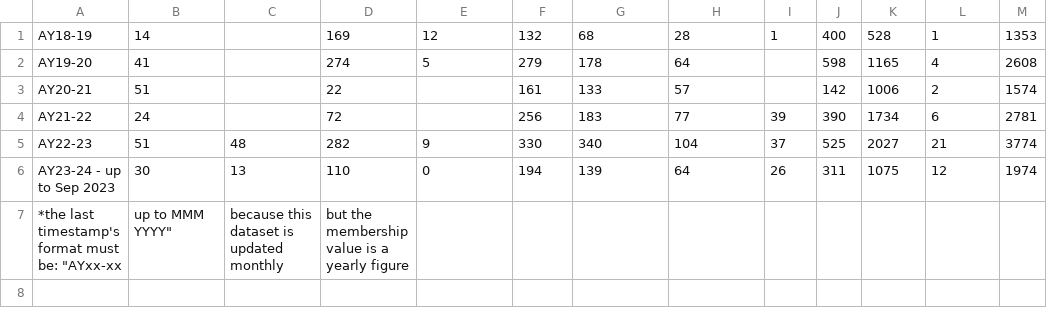
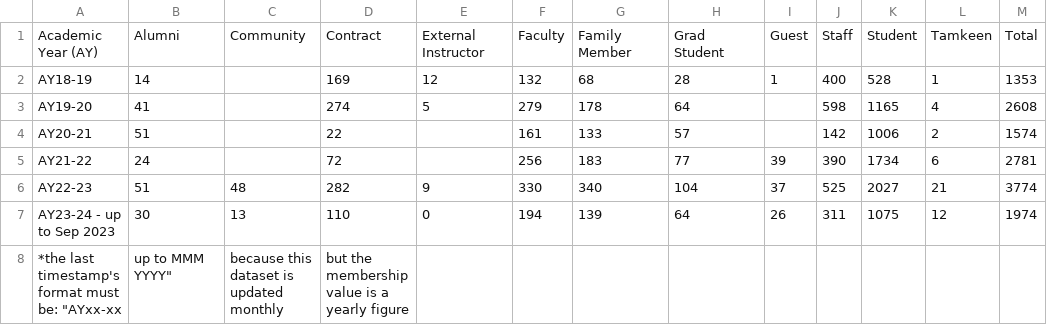
Before and after one commit to CITIES-Dashboard/datasets, a CSV file: athletics-fabs-membership/raw-dataset.csv, drawn as a sheet.

```diff
--- a/athletics-fabs-membership/raw-dataset.csv
+++ b/athletics-fabs-membership/raw-dataset.csv
@@ -1 +1,2 @@
+Academic Year (AY),Alumni,Community,Contract,External Instructor,Faculty,Family Member,Grad Student,Guest,Staff,Student,Tamkeen,Total
 AY18-19,14,,169,12,132,68,28,1,400,528,1,1353
```
Also changed, not shown: athletics-fabs-membership/transformed-dataset.csv, 1 other file.
